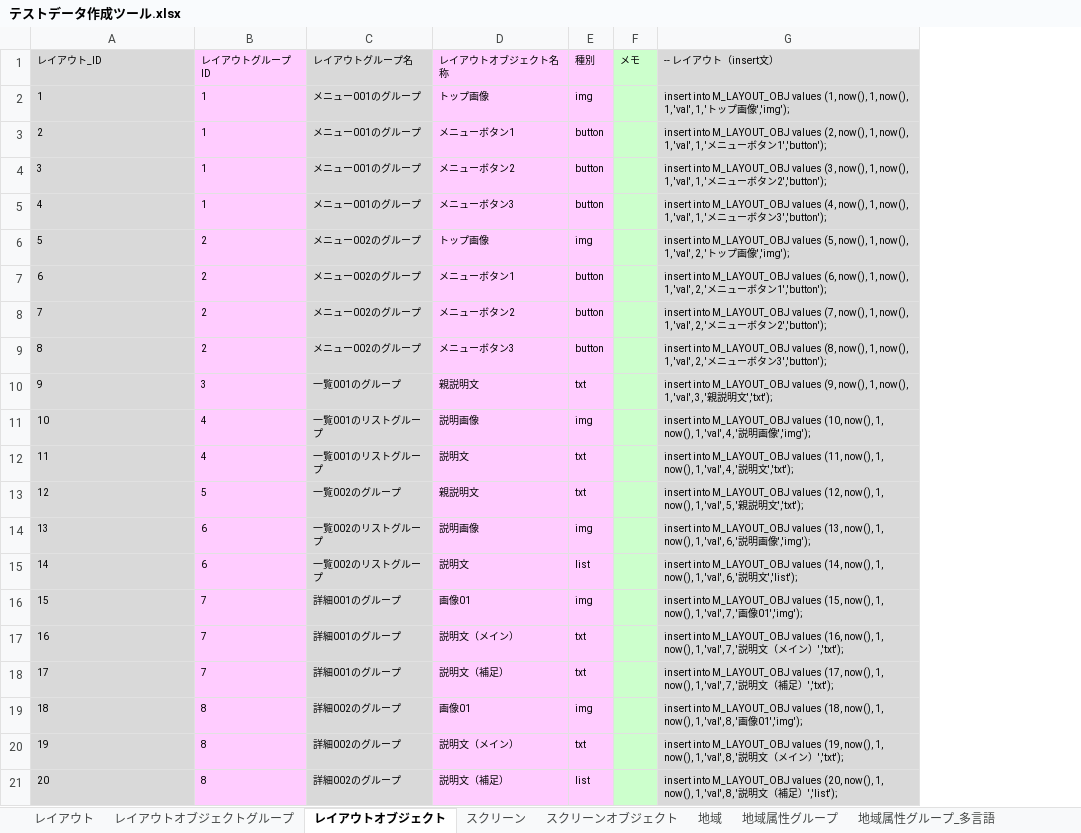
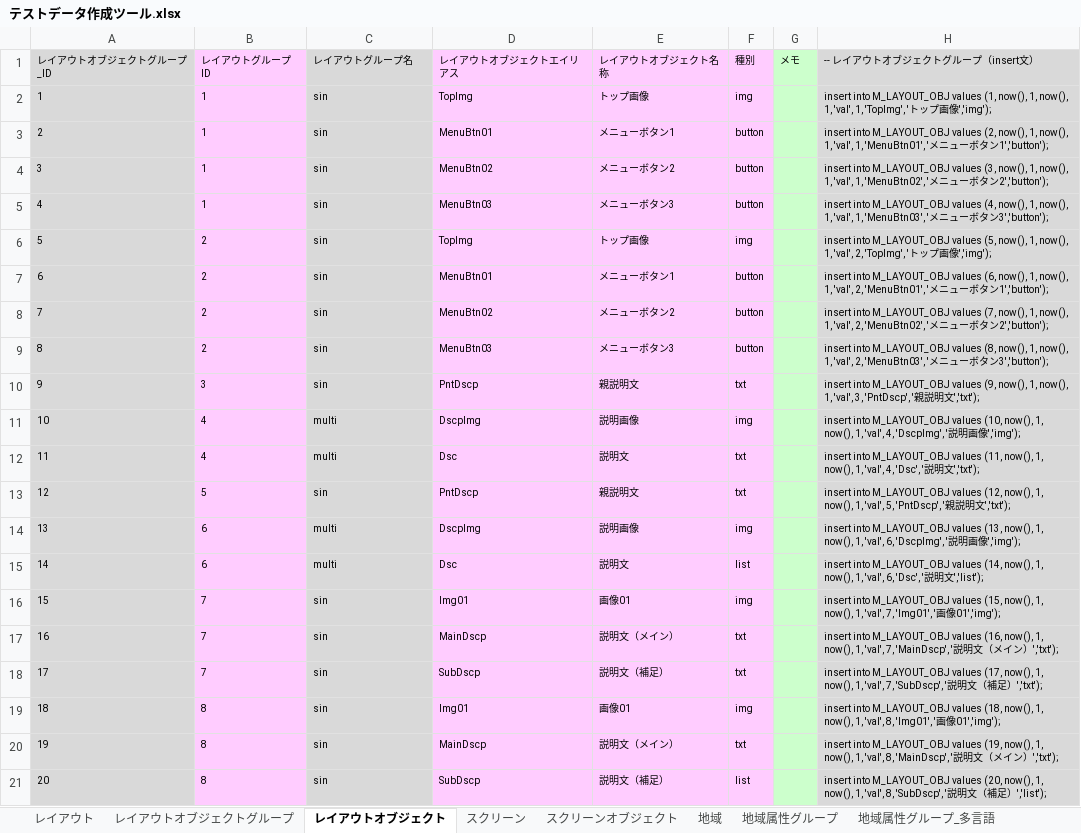
Before and after one commit to virtualex-project-x/melip-doc, an Excel workbook: 03_設計/04_DB/02_SQLコマンド/テストデータ作成ツール.xlsx, sheet レイアウトオブジェクト, drawn as a sheet; values as stored, in another font and other column widths than the file's, no borders; removed rows and columns are numbered as before the commit, all else as after; the diff names each change by its address in the sheet, - before the commit and + after, or states it on an @@ line.

Commit message:
[modify]レイアウトオブジェクトグループ、レイアウトオブジェクトにエイリアスを追加する為の修正
・テーブル定義書修正
・DDL/テストデータ作成Insert文修正
・IFで利用するオブジェクトの定義修正
・ドメインに「ALIAS:Varchar(200)」追加（UniqueKeyを使用する為）

```diff
--- a/03_設計/04_DB/02_SQLコマンド/テストデータ作成ツール.xlsx (sheet レイアウトオブジェクト)
+++ b/03_設計/04_DB/02_SQLコマンド/テストデータ作成ツール.xlsx (sheet レイアウトオブジェクト)
+column D (レイアウトオブジェクトエイリアス), rows 2-21: TopImg | MenuBtn01 | MenuBtn02 | MenuBtn03 | TopImg | MenuBtn01 | MenuBtn02 | MenuBtn03 | PntDscp | DscpImg | Dsc | PntDscp | DscpImg | Dsc | Img01 | MainDscp | SubDscp | Img01 | MainDscp | SubDscp
-column G (-- レイアウト（insert文）), rows 2-21: insert into M_LAYOUT_OBJ values (1, now(), 1, now(), 1, 'val', 1, 'トップ画像','img'); | insert into M_LAYOUT_OBJ values (2, now(), 1, now(), 1, 'val', 1, 'メニューボタン1','button'); | insert into M_LAYOUT_OBJ values (3, now(), 1, now(), 1, 'val', 1, 'メニューボタン2','button'); | insert into M_LAYOUT_OBJ values (4, now(), 1, now(), 1, 'val', 1, 'メニューボタン3','button'); | insert into M_LAYOUT_OBJ values (5, now(), 1, now(), 1, 'val', 2, 'トップ画像','img'); | insert into M_LAYOUT_OBJ values (6, now(), 1, now(), 1, 'val', 2, 'メニューボタン1','button'); | insert into M_LAYOUT_OBJ values (7, now(), 1, now(), 1, 'val', 2, 'メニューボタン2','button'); | insert into M_LAYOUT_OBJ values (8, now(), 1, now(), 1, 'val', 2, 'メニューボタン3','button'); | insert into M_LAYOUT_OBJ values (9, now(), 1, now(), 1, 'val', 3, '親説明文','txt'); | insert into M_LAYOUT_OBJ values (10, now(), 1, now(), 1, 'val', 4, '説明画像','img'); | insert into M_LAYOUT_OBJ values (11, now(), 1, now(), 1, 'val', 4, '説明文','txt'); | insert into M_LAYOUT_OBJ values (12, now(), 1, now(), 1, 'val', 5, '親説明文','txt'); | insert into M_LAYOUT_OBJ values (13, now(), 1, now(), 1, 'val', 6, '説明画像','img'); | insert into M_LAYOUT_OBJ values (14, now(), 1, now(), 1, 'val', 6, '説明文','list'); | insert into M_LAYOUT_OBJ values (15, now(), 1, now(), 1, 'val', 7, '画像01','img'); | insert into M_LAYOUT_OBJ values (16, now(), 1, now(), 1, 'val', 7, '説明文（メイン）','txt'); | insert into M_LAYOUT_OBJ values (17, now(), 1, now(), 1, 'val', 7, '説明文（補足）','txt'); | insert into M_LAYOUT_OBJ values (18, now(), 1, now(), 1, 'val', 8, '画像01','img'); | insert into M_LAYOUT_OBJ values (19, now(), 1, now(), 1, 'val', 8, '説明文（メイン）','txt'); | insert into M_LAYOUT_OBJ values (20, now(), 1, now(), 1, 'val', 8, '説明文（補足）','list');
+column H (-- レイアウトオブジェクトグループ（insert文）), rows 2-21: insert into M_LAYOUT_OBJ values (1, now(), 1, now(), 1, 'val', 1, 'TopImg', 'トップ画像','img'); | insert into M_LAYOUT_OBJ values (2, now(), 1, now(), 1, 'val', 1, 'MenuBtn01', 'メニューボタン1','button'); | insert into M_LAYOUT_OBJ values (3, now(), 1, now(), 1, 'val', 1, 'MenuBtn02', 'メニューボタン2','button'); | insert into M_LAYOUT_OBJ values (4, now(), 1, now(), 1, 'val', 1, 'MenuBtn03', 'メニューボタン3','button'); | insert into M_LAYOUT_OBJ values (5, now(), 1, now(), 1, 'val', 2, 'TopImg', 'トップ画像','img'); | insert into M_LAYOUT_OBJ values (6, now(), 1, now(), 1, 'val', 2, 'MenuBtn01', 'メニューボタン1','button'); | insert into M_LAYOUT_OBJ values (7, now(), 1, now(), 1, 'val', 2, 'MenuBtn02', 'メニューボタン2','button'); | insert into M_LAYOUT_OBJ values (8, now(), 1, now(), 1, 'val', 2, 'MenuBtn03', 'メニューボタン3','button'); | insert into M_LAYOUT_OBJ values (9, now(), 1, now(), 1, 'val', 3, 'PntDscp', '親説明文','txt'); | insert into M_LAYOUT_OBJ values (10, now(), 1, now(), 1, 'val', 4, 'DscpImg', '説明画像','img'); | insert into M_LAYOUT_OBJ values (11, now(), 1, now(), 1, 'val', 4, 'Dsc', '説明文','txt'); | insert into M_LAYOUT_OBJ values (12, now(), 1, now(), 1, 'val', 5, 'PntDscp', '親説明文','txt'); | insert into M_LAYOUT_OBJ values (13, now(), 1, now(), 1, 'val', 6, 'DscpImg', '説明画像','img'); | insert into M_LAYOUT_OBJ values (14, now(), 1, now(), 1, 'val', 6, 'Dsc', '説明文','list'); | insert into M_LAYOUT_OBJ values (15, now(), 1, now(), 1, 'val', 7, 'Img01', '画像01','img'); | insert into M_LAYOUT_OBJ values (16, now(), 1, now(), 1, 'val', 7, 'MainDscp', '説明文（メイン）','txt'); | insert into M_LAYOUT_OBJ values (17, now(), 1, now(), 1, 'val', 7, 'SubDscp', '説明文（補足）','txt'); | insert into M_LAYOUT_OBJ values (18, now(), 1, now(), 1, 'val', 8, 'Img01', '画像01','img'); | insert into M_LAYOUT_OBJ values (19, now(), 1, now(), 1, 'val', 8, 'MainDscp', '説明文（メイン）','txt'); | insert into M_LAYOUT_OBJ values (20, now(), 1, now(), 1, 'val', 8, 'SubDscp', '説明文（補足）','list');
-A1: レイアウト_ID
+A1: レイアウトオブジェクトグループ_ID
-C2:C5 (レイアウトグループ名): メニュー001のグループ
+C2:C5 (レイアウトグループ名): sin
-C6:C9 (レイアウトグループ名): メニュー002のグループ
+C6:C9 (レイアウトグループ名): sin
-C10 (レイアウトグループ名): 一覧001のグループ
+C10 (レイアウトグループ名): sin
-C11:C12 (レイアウトグループ名): 一覧001のリストグループ
+C11:C12 (レイアウトグループ名): multi
-C13 (レイアウトグループ名): 一覧002のグループ
+C13 (レイアウトグループ名): sin
-C14:C15 (レイアウトグループ名): 一覧002のリストグループ
+C14:C15 (レイアウトグループ名): multi
-C16:C18 (レイアウトグループ名): 詳細001のグループ
+C16:C18 (レイアウトグループ名): sin
-C19:C21 (レイアウトグループ名): 詳細002のグループ
+C19:C21 (レイアウトグループ名): sin
```
Also changed, not shown: sheet スクリーンオブジェクト, sheet レイアウトオブジェクトグループ, sheet 施設_施設グループリンク属性グループ, sheet 地域, sheet 施設グループ属性グループ, sheet 施設グループ, 18 more sheets, 03_設計/04_DB/01_定義書/テーブル定義書.xlsx, 03_設計/06_データオブジェクト/データオブジェクト定義書.xlsx, 35 other files.
